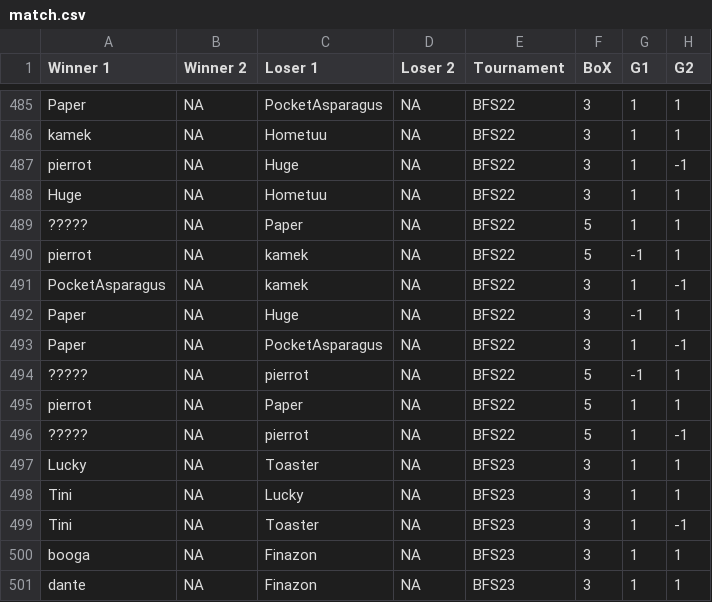
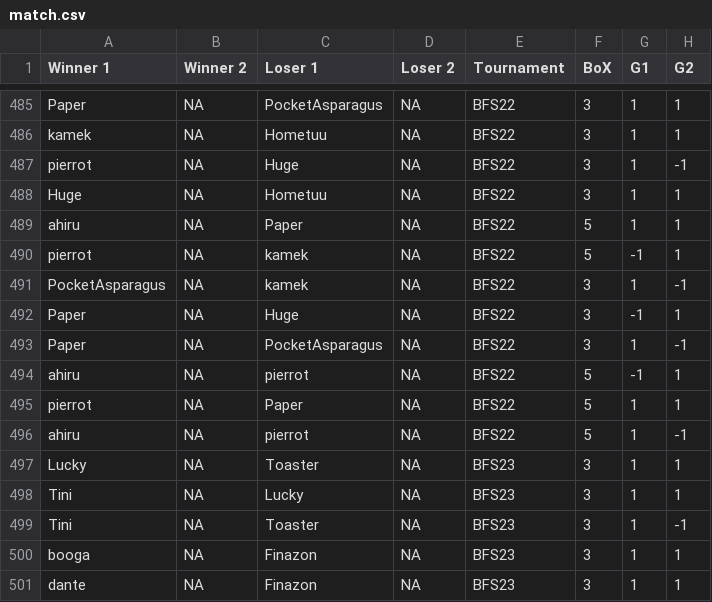
Before and after one commit to Finazon/finazoninkCSV, a CSV file: match.csv, drawn as a sheet; only a part is shown, gaps mark what is left out; the diff covers the shown part only; the diff names each change by its address in the sheet, - before the commit and + after, or states it on an @@ line.

```diff
--- a/match.csv
+++ b/match.csv
-A489 (Winner 1): ?????
+A489 (Winner 1): ahiru
-A494 (Winner 1): ?????
+A494 (Winner 1): ahiru
-A496 (Winner 1): ?????
+A496 (Winner 1): ahiru
```
Also changed, not shown: 13 edited cells elsewhere in this file, data.csv, tournies.csv.
